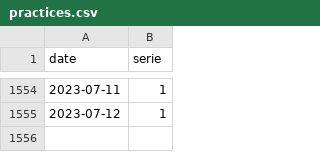
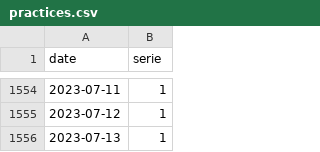
Before and after one commit to trasparente/mdr, a CSV file: _data/practices.csv, drawn as a sheet; only a part is shown, gaps mark what is left out; the diff names each change by its address in the sheet, - before the commit and + after, or states it on an @@ line.

Commit message:
Commit data content practices.csv

```diff
--- a/_data/practices.csv
+++ b/_data/practices.csv
+row 1556: 2023-07-13 | 1
```
